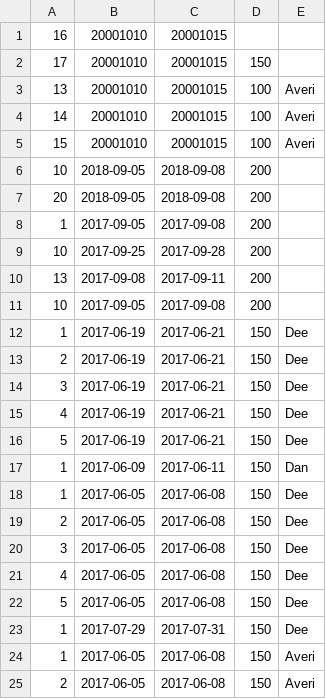
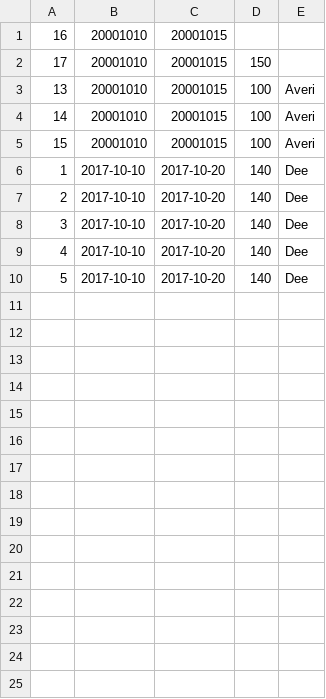
Before and after one commit to Ada-C8/hotel, a CSV file: support/reservations.csv, drawn as a sheet; only a part is shown; the diff covers the shown part only.

Commit message:
updated front desk list

```diff
--- a/support/reservations.csv
+++ b/support/reservations.csv
@@ -5,21 +5,6 @@
 15,20001010,20001015,100,Averi
-10,2018-09-05,2018-09-08,200
-20,2018-09-05,2018-09-08,200
-1,2017-09-05,2017-09-08,200
-10,2017-09-25,2017-09-28,200
-13,2017-09-08,2017-09-11,200
-10,2017-09-05,2017-09-08,200
-1,2017-06-19,2017-06-21,150,Dee
-2,2017-06-19,2017-06-21,150,Dee
-3,2017-06-19,2017-06-21,150,Dee
-4,2017-06-19,2017-06-21,150,Dee
-5,2017-06-19,2017-06-21,150,Dee
-1,2017-06-09,2017-06-11,150,Dan
-1,2017-06-05,2017-06-08,150,Dee
-2,2017-06-05,2017-06-08,150,Dee
-3,2017-06-05,2017-06-08,150,Dee
-4,2017-06-05,2017-06-08,150,Dee
-5,2017-06-05,2017-06-08,150,Dee
-1,2017-07-29,2017-07-31,150,Dee
-1,2017-06-05,2017-06-08,150,Averi
-2,2017-06-05,2017-06-08,150,Averi
+1,2017-10-10,2017-10-20,140,Dee
+2,2017-10-10,2017-10-20,140,Dee
+3,2017-10-10,2017-10-20,140,Dee
+4,2017-10-10,2017-10-20,140,Dee
+5,2017-10-10,2017-10-20,140,Dee
```
Also changed, not shown: 10 removed rows elsewhere in this file, 1 other file.
